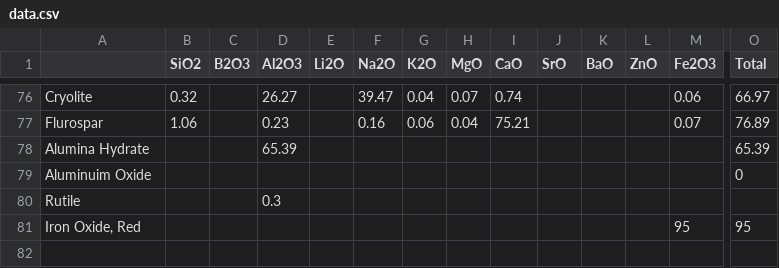
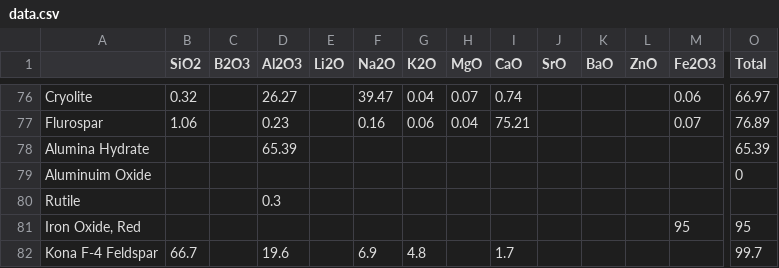
Before and after one commit to mwhooker/umf-solver, a CSV file: data.csv, drawn as a sheet; only a part is shown, gaps mark what is left out; rows hold the shown columns only; the diff names each change by its address in the sheet, - before the commit and + after, or states it on an @@ line.

Commit message:
Import Kona F-4 feldspar

```diff
--- a/data.csv
+++ b/data.csv
+row 82: Kona F-4 Feldspar | 66.7 |  | 19.6 |  | 6.9 | 4.8 |  | 1.7 |  |  |  |  | 99.7
```
Also changed, not shown: 3 other files.
